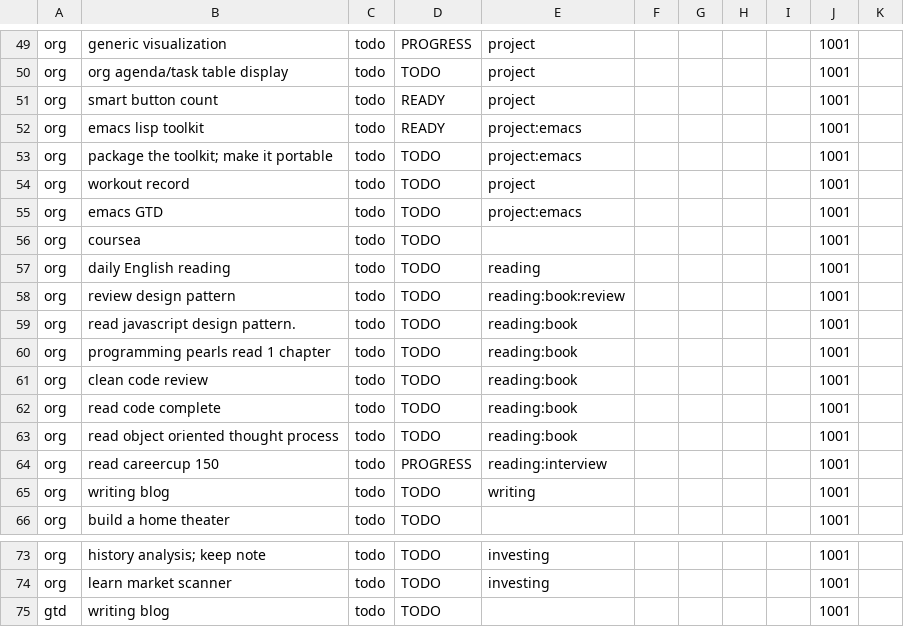
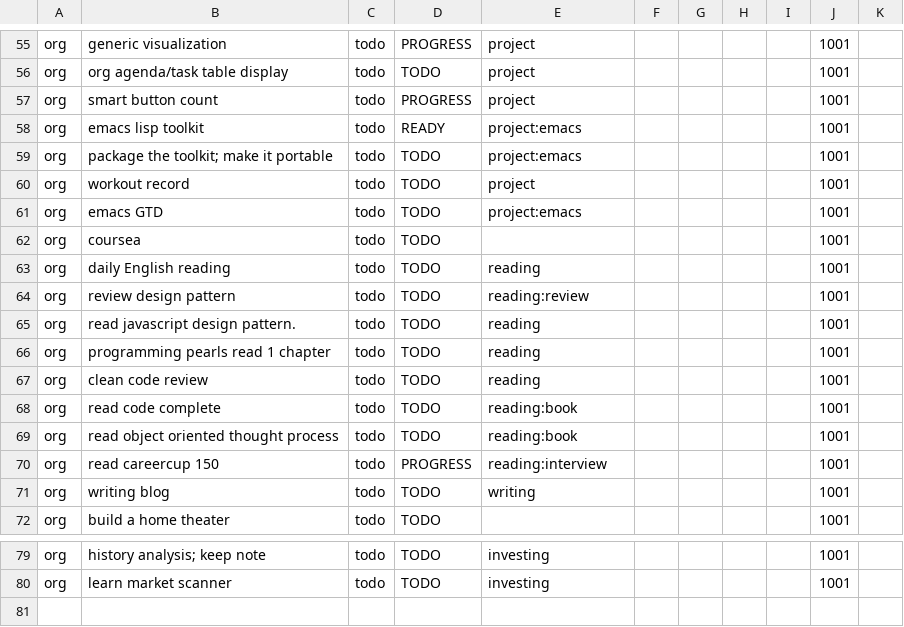
Before and after one commit to ggppwx/note, a CSV file: csv/agenda.csv, drawn as a sheet; only a part is shown, gaps mark what is left out; the diff covers the shown part only.

```diff
--- a/csv/agenda.csv
+++ b/csv/agenda.csv
@@ -50,3 +56,3 @@ org,generic visualization,todo,PROGRESS,project,,,,,1001,
 org,org agenda/task table display,todo,TODO,project,,,,,1001,
-org,smart button count,todo,READY,project,,,,,1001,
+org,smart button count,todo,PROGRESS,project,,,,,1001,
 org,emacs lisp toolkit,todo,READY,project:emacs,,,,,1001,
@@ -57,6 +63,6 @@ org,coursea,todo,TODO,,,,,,1001,
 org,daily English reading,todo,TODO,reading,,,,,1001,
-org,review design pattern,todo,TODO,reading:book:review,,,,,1001,
-org,read javascript design pattern.,todo,TODO,reading:book,,,,,1001,
-org,programming pearls read 1 chapter,todo,TODO,reading:book,,,,,1001,
-org,clean code review,todo,TODO,reading:book,,,,,1001,
+org,review design pattern,todo,TODO,reading:review,,,,,1001,
+org,read javascript design pattern.,todo,TODO,reading,,,,,1001,
+org,programming pearls read 1 chapter,todo,TODO,reading,,,,,1001,
+org,clean code review,todo,TODO,reading,,,,,1001,
 org,read code complete,todo,TODO,reading:book,,,,,1001,
@@ -74,2 +80 @@ org,history analysis; keep note,todo,TODO,investing,,,,,1001,
 org,learn market scanner,todo,TODO,investing,,,,,1001,
-gtd,writing blog,todo,TODO,,,,,,1001,
```
Also changed, not shown: 9 added rows, 3 removed rows and 15 edited cells elsewhere in this file, csv/pomodora.csv.
